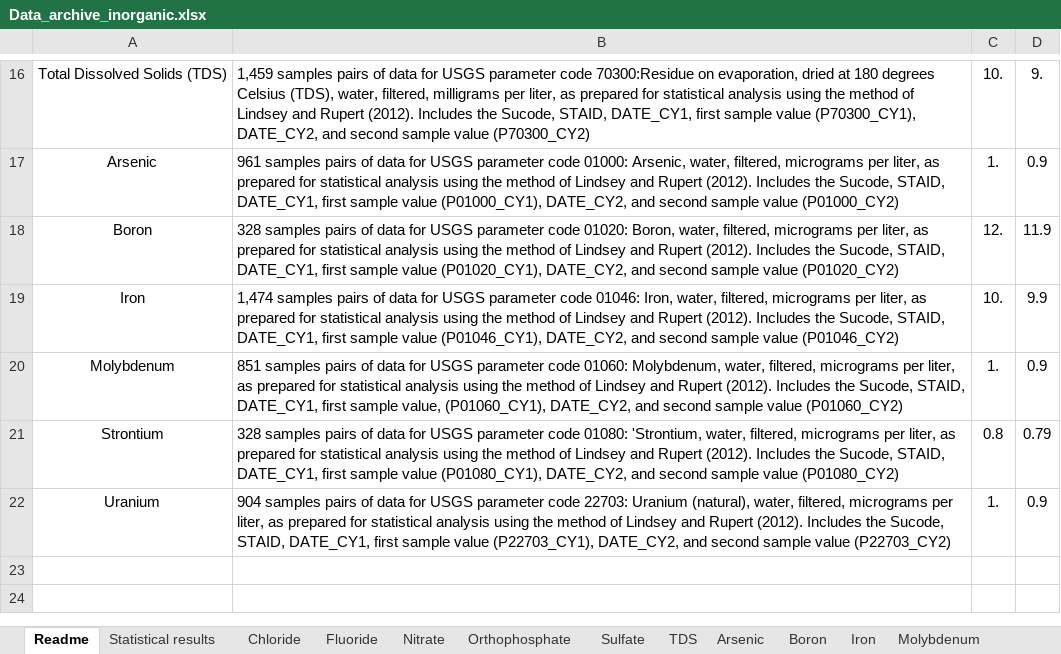
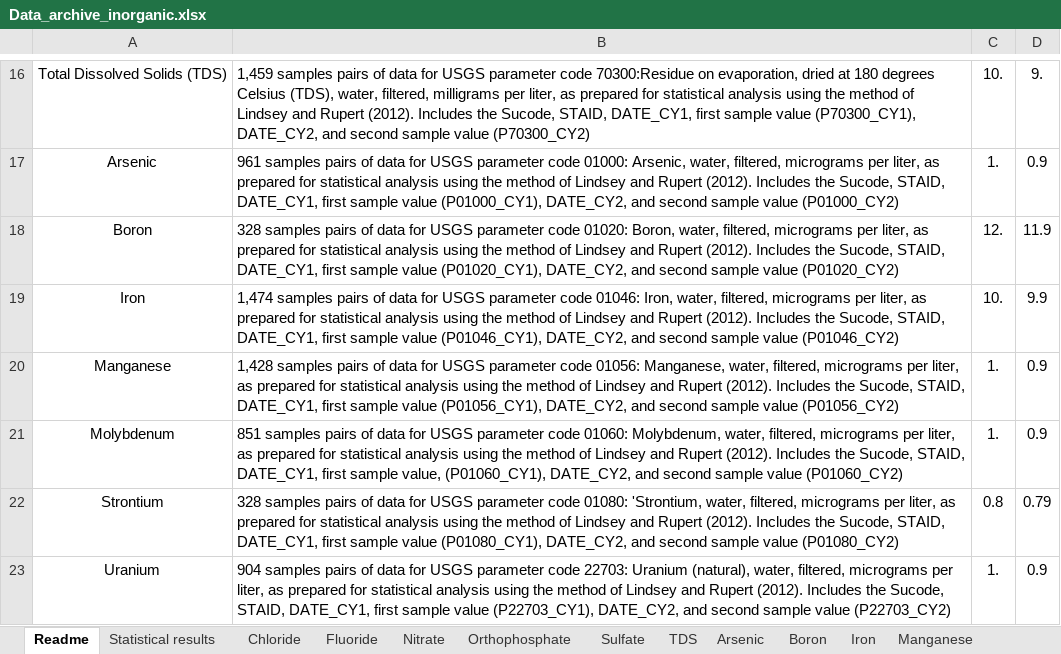
Before and after one commit to USGS-WiM/NAWQATrends, an Excel workbook: src/files/Data_archive_inorganic.xlsx, sheet Readme, drawn as a sheet; only a part is shown, gaps mark what is left out; values as stored, in another font and other column widths than the file's, no borders; the diff names each change by its address in the sheet, - before the commit and + after, or states it on an @@ line.

```diff
--- a/src/files/Data_archive_inorganic.xlsx (sheet Readme)
+++ b/src/files/Data_archive_inorganic.xlsx (sheet Readme)
+sheet tab: Manganese
+row 20: Manganese | 1,428 samples pairs of data for USGS parameter code 01056: Manganese, water, filtered, micrograms per liter, as prepared for statistical analysis using the method of Lindsey and Rupert (2012). Includes the Sucode, STAID, DATE_CY1, first sample value (P01056_CY1), DATE_CY2, and second sample value (P01056_CY2) | 1. | 0.9
```
Also changed, not shown: sheet Statistical results, bin-release/files/Data_archive_inorganic.xlsx, 6 other files.
